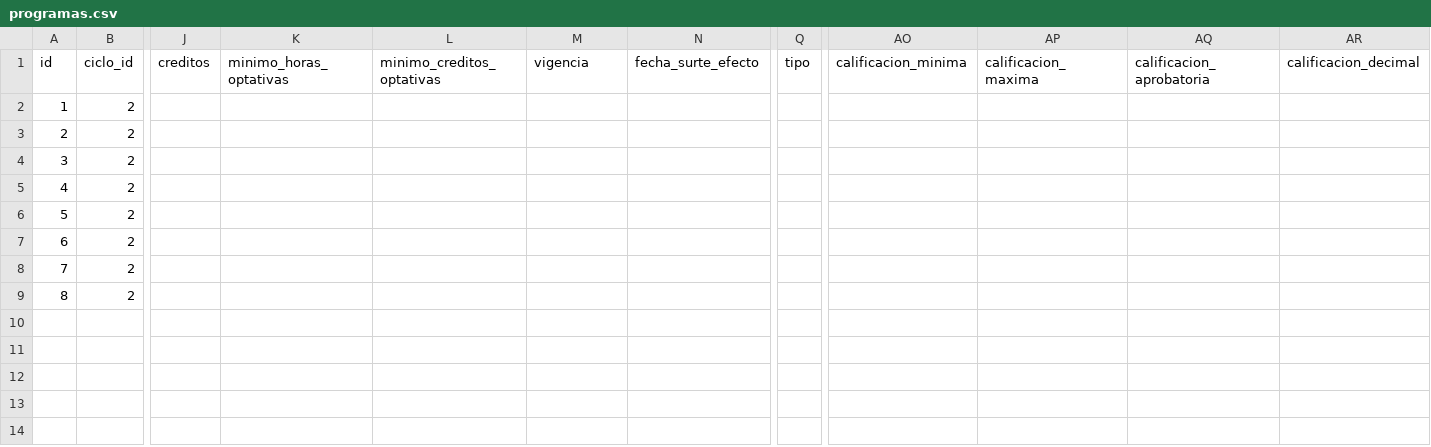
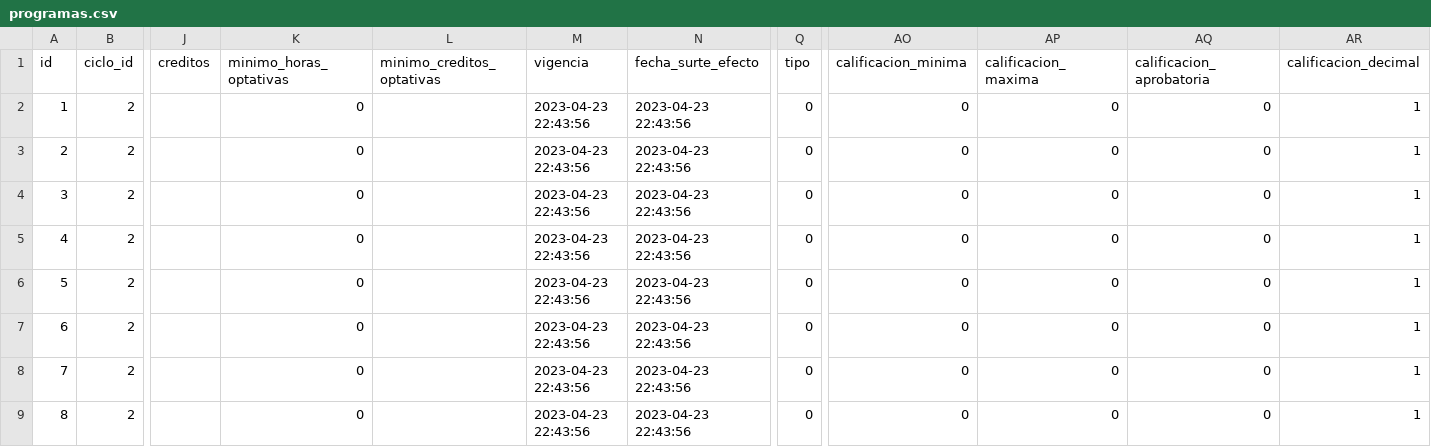
Before and after one commit to subsesjal/siiges-services, a CSV file: packages/core/src/drivers/db/CSVFiles/programas.csv, drawn as a sheet; only a part is shown, gaps mark what is left out; the diff names each change by its address in the sheet, - before the commit and + after, or states it on an @@ line.

```diff
--- a/packages/core/src/drivers/db/CSVFiles/programas.csv
+++ b/packages/core/src/drivers/db/CSVFiles/programas.csv
-K2:K9 (minimo_horas_optativas): (empty)
+K2:K9 (minimo_horas_optativas): 0
-M2:M9 (vigencia): (empty)
+M2:M9 (vigencia): 2023-04-23 22:43:56
-N2:N9 (fecha_surte_efecto): (empty)
+N2:N9 (fecha_surte_efecto): 2023-04-23 22:43:56
-Q2:Q9 (tipo): (empty)
+Q2:Q9 (tipo): 0
-AO2:AO9 (calificacion_minima): (empty)
+AO2:AO9 (calificacion_minima): 0
-AP2:AP9 (calificacion_maxima): (empty)
+AP2:AP9 (calificacion_maxima): 0
-AQ2:AQ9 (calificacion_aprobatoria): (empty)
+AQ2:AQ9 (calificacion_aprobatoria): 0
-AR2:AR9 (calificacion_decimal): (empty)
+AR2:AR9 (calificacion_decimal): 1
```
Also changed, not shown: packages/core/src/drivers/db/CSVFiles/asignaturas.csv, packages/core/src/drivers/db/CSVFiles/infraestructuras.csv, 10 other files.
